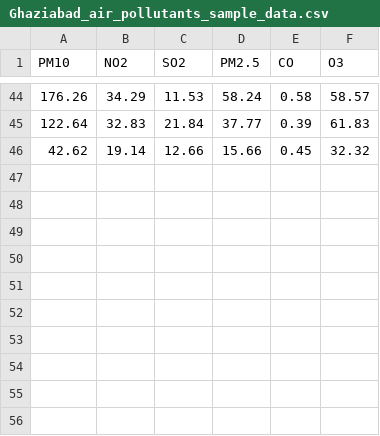
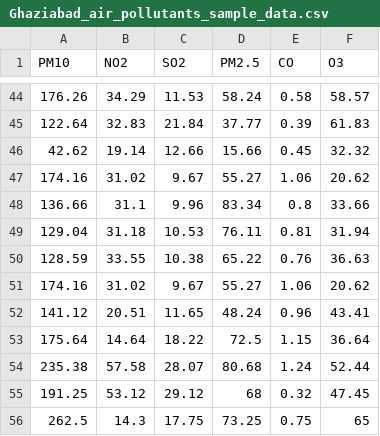
Before and after one commit to RajuProbStat/MultiOverlap, a CSV file: Ghaziabad_air_pollutants_sample_data.csv, drawn as a sheet; only a part is shown, gaps mark what is left out.

Commit message:
Add files via upload
Sample data sets of air pollutants for Ghaziabad with sample size 55

```diff
--- a/Ghaziabad_air_pollutants_sample_data.csv
+++ b/Ghaziabad_air_pollutants_sample_data.csv
@@ -46 +46,11 @@
 42.62,19.14,12.66,15.66,0.45,32.32
+174.16,31.02,9.67,55.27,1.06,20.62
+136.66,31.1,9.96,83.34,0.8,33.66
+129.04,31.18,10.53,76.11,0.81,31.94
+128.59,33.55,10.38,65.22,0.76,36.63
+174.16,31.02,9.67,55.27,1.06,20.62
+141.12,20.51,11.65,48.24,0.96,43.41
+175.64,14.64,18.22,72.5,1.15,36.64
+235.38,57.58,28.07,80.68,1.24,52.44
+191.25,53.12,29.12,68,0.32,47.45
+262.5,14.3,17.75,73.25,0.75,65
```
